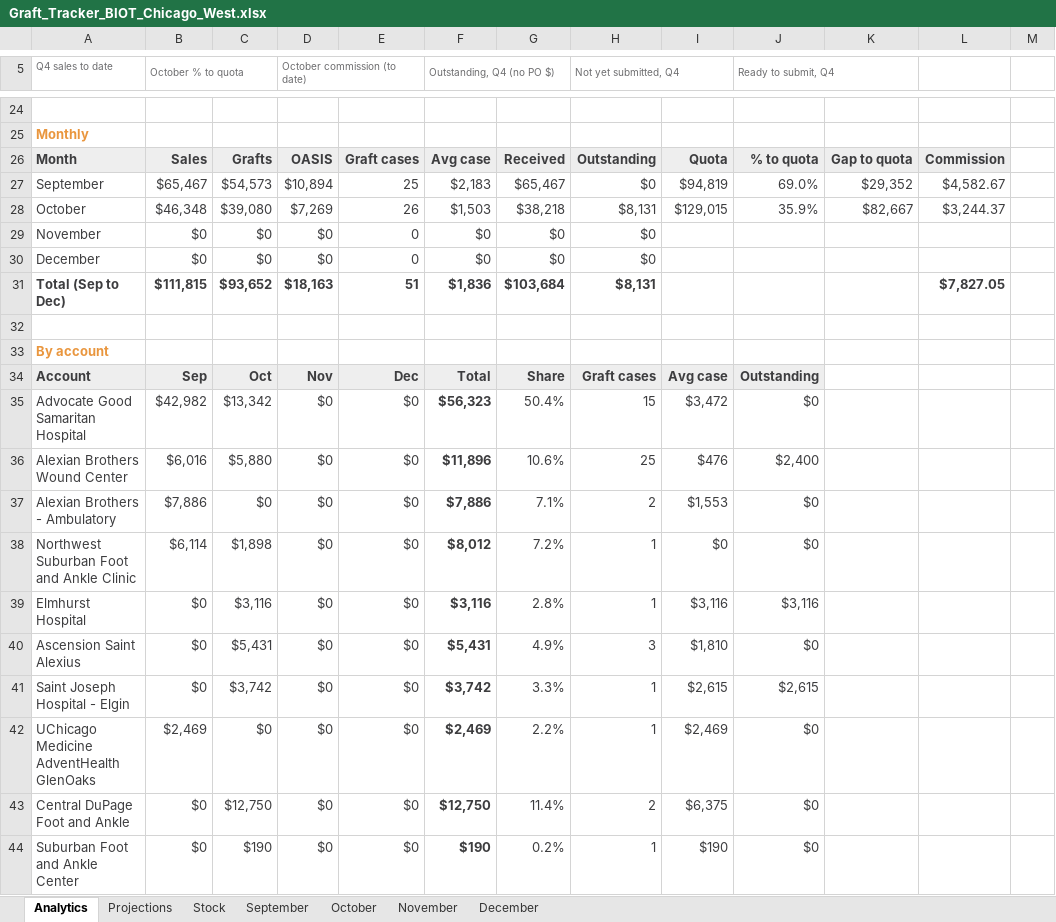
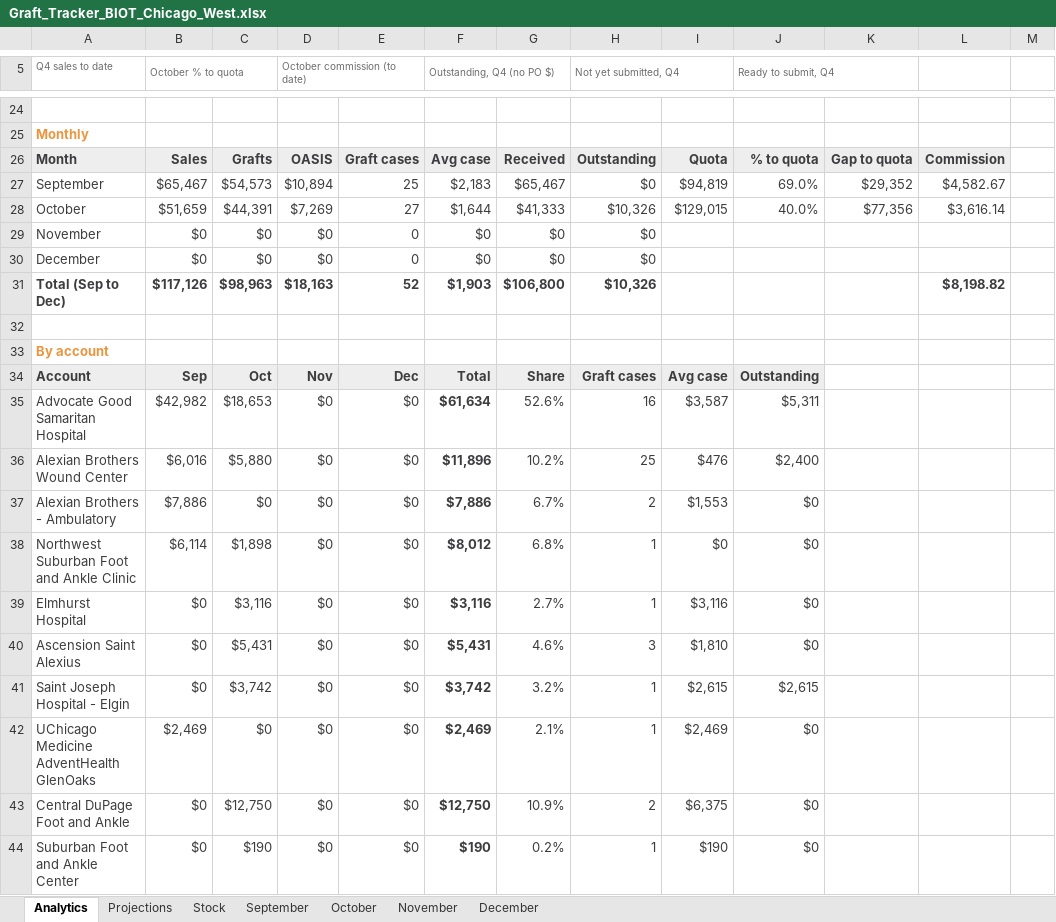
Before and after one commit to ajpeterson113/Graft-Tracker, an Excel workbook: Graft_Tracker_BIOT_Chicago_West.xlsx, sheet Analytics, drawn as a sheet; only a part is shown, gaps mark what is left out; values as stored, in another font and other column widths than the file's, no borders; charts and pictures not drawn; the diff covers the shown part only; the diff names each change by its address in the sheet, - before the commit and + after, or states it on an @@ line.

```diff
--- a/Graft_Tracker_BIOT_Chicago_West.xlsx (sheet Analytics)
+++ b/Graft_Tracker_BIOT_Chicago_West.xlsx (sheet Analytics)
-B28 (October % to quota): $46,348
+B28 (October % to quota): $51,659
-C28: $39,080
+C28: $44,391
-E28: 26
+E28: 27
-F28 (Outstanding, Q4 (no PO $)): $1,503
+F28 (Outstanding, Q4 (no PO $)): $1,644
-G28: $38,218
+G28: $41,333
-H28 (Not yet submitted, Q4): $8,131
+H28 (Not yet submitted, Q4): $10,326
-J28 (Ready to submit, Q4): 35.9%
+J28 (Ready to submit, Q4): 40.0%
-K28: $82,667
+K28: $77,356
-L28: $3,244.37
+L28: $3,616.14
-B31 (October % to quota): $111,815
+B31 (October % to quota): $117,126
-C31: $93,652
+C31: $98,963
-E31: 51
+E31: 52
-F31 (Outstanding, Q4 (no PO $)): $1,836
+F31 (Outstanding, Q4 (no PO $)): $1,903
-G31: $103,684
+G31: $106,800
-H31 (Not yet submitted, Q4): $8,131
+H31 (Not yet submitted, Q4): $10,326
-L31: $7,827.05
+L31: $8,198.82
-C35: $13,342
+C35: $18,653
-F35 (Outstanding, Q4 (no PO $)): $56,323
+F35 (Outstanding, Q4 (no PO $)): $61,634
-G35: 50.4%
+G35: 52.6%
-H35 (Not yet submitted, Q4): 15
+H35 (Not yet submitted, Q4): 16
-I35: $3,472
+I35: $3,587
-J35 (Ready to submit, Q4): $0
+J35 (Ready to submit, Q4): $5,311
-G36: 10.6%
+G36: 10.2%
-G37: 7.1%
+G37: 6.7%
-G38: 7.2%
+G38: 6.8%
-G39: 2.8%
+G39: 2.7%
-J39 (Ready to submit, Q4): $3,116
+J39 (Ready to submit, Q4): $0
-G40: 4.9%
+G40: 4.6%
-G41: 3.3%
+G41: 3.2%
-G42: 2.2%
+G42: 2.1%
-G43: 11.4%
+G43: 10.9%
```
Also changed, not shown: 1 added row, 1 removed row and 37 edited cells elsewhere in this sheet, sheet Projections, sheet October, formulas that keep their value, charts or pictures, Chi_West_Patient_List.xlsx, 17 other files.
